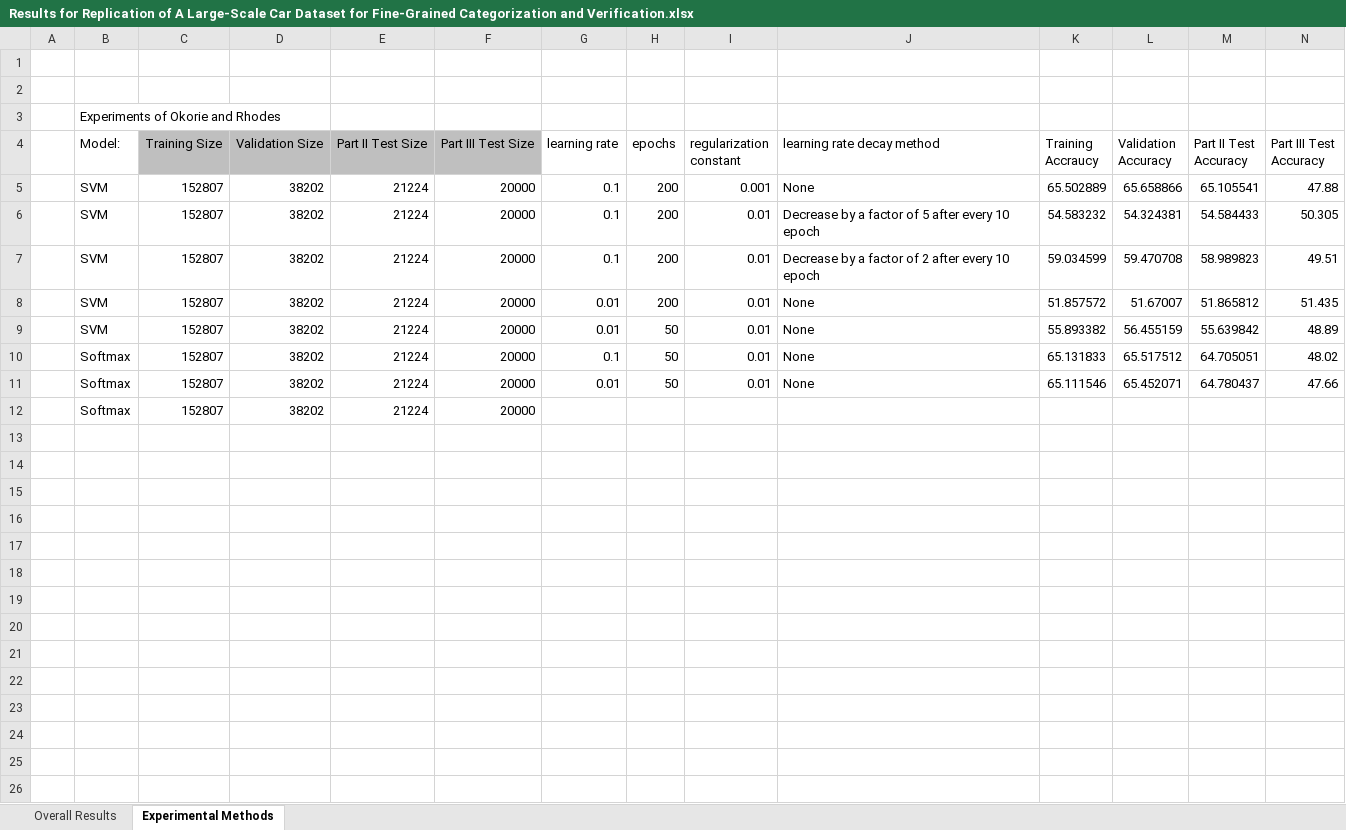
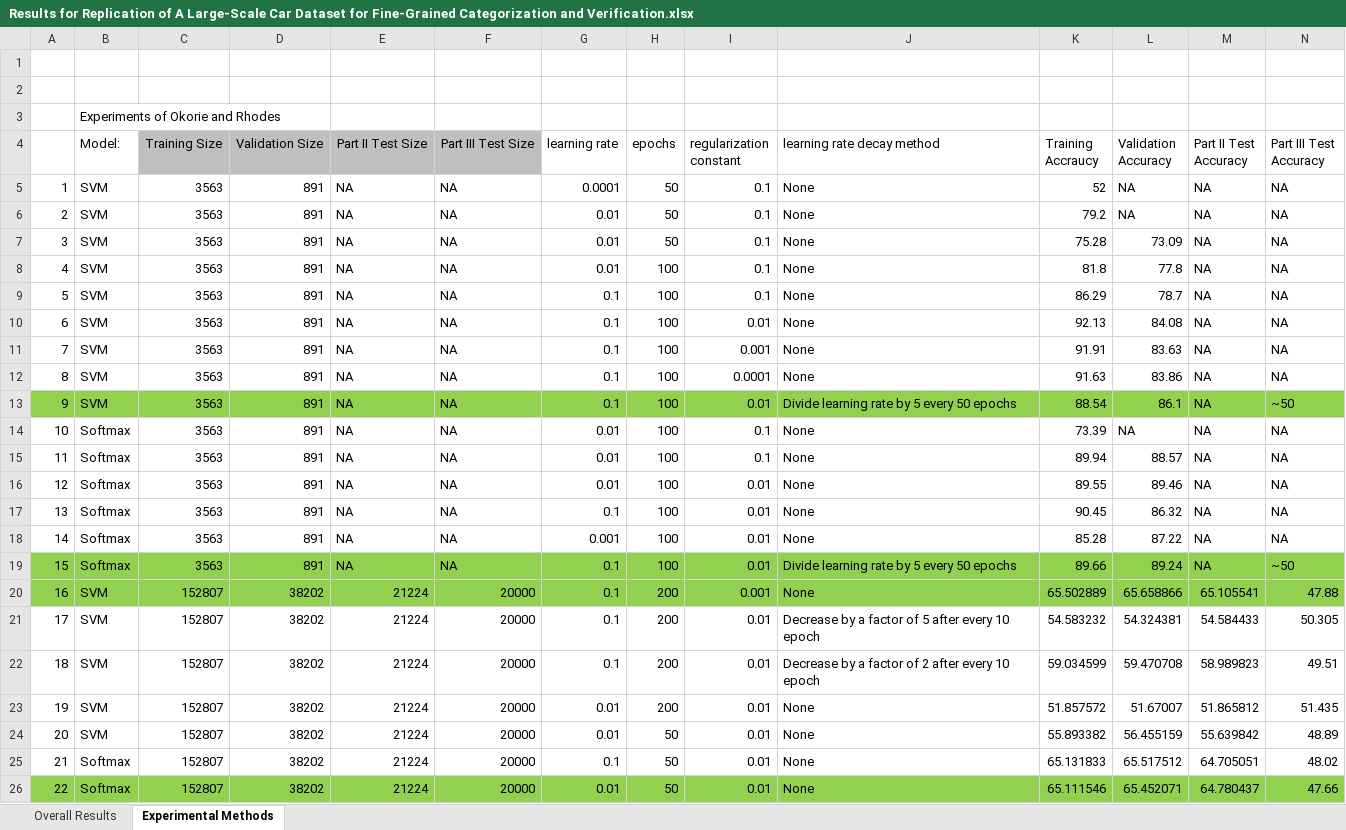
Before and after one commit to Principe92/car_prediction, an Excel workbook: Results for Replication of A Large-Scale Car Dataset for Fine-Grained Categorization and Verification.xlsx, sheet Experimental Methods, drawn as a sheet; only a part is shown; values as stored, in another font and other column widths than the file's, no borders; removed rows and columns are numbered as before the commit, all else as after; rows hold the shown columns only; the diff covers the shown part only; the diff names each change by its address in the sheet, - before the commit and + after, or states it on an @@ line.

Commit message:
Added final powerpoint and excel

```diff
--- a/Results for Replication of A Large-Scale Car Dataset for Fine-Grained Categorization and Verification.xlsx (sheet Experimental Methods)
+++ b/Results for Replication of A Large-Scale Car Dataset for Fine-Grained Categorization and Verification.xlsx (sheet Experimental Methods)
+row 5: 1 | SVM | 3563 | 891 | NA | NA | 0.0001 | 50 | 0.1 | None | 52 | NA | NA | NA
+row 6: 2 | SVM | 3563 | 891 | NA | NA | 0.01 | 50 | 0.1 | None | 79.2 | NA | NA | NA
+row 7: 3 | SVM | 3563 | 891 | NA | NA | 0.01 | 50 | 0.1 | None | 75.28 | 73.09 | NA | NA
+row 8: 4 | SVM | 3563 | 891 | NA | NA | 0.01 | 100 | 0.1 | None | 81.8 | 77.8 | NA | NA
+row 9: 5 | SVM | 3563 | 891 | NA | NA | 0.1 | 100 | 0.1 | None | 86.29 | 78.7 | NA | NA
+row 10: 6 | SVM | 3563 | 891 | NA | NA | 0.1 | 100 | 0.01 | None | 92.13 | 84.08 | NA | NA
+row 11: 7 | SVM | 3563 | 891 | NA | NA | 0.1 | 100 | 0.001 | None | 91.91 | 83.63 | NA | NA
+row 12: 8 | SVM | 3563 | 891 | NA | NA | 0.1 | 100 | 0.0001 | None | 91.63 | 83.86 | NA | NA
+row 13: 9 | SVM | 3563 | 891 | NA | NA | 0.1 | 100 | 0.01 | Divide learning rate by 5 every 50 epochs | 88.54 | 86.1 | NA | ~50
+row 14: 10 | Softmax | 3563 | 891 | NA | NA | 0.01 | 100 | 0.1 | None | 73.39 | NA | NA | NA
+row 15: 11 | Softmax | 3563 | 891 | NA | NA | 0.01 | 100 | 0.1 | None | 89.94 | 88.57 | NA | NA
+row 16: 12 | Softmax | 3563 | 891 | NA | NA | 0.01 | 100 | 0.01 | None | 89.55 | 89.46 | NA | NA
+row 17: 13 | Softmax | 3563 | 891 | NA | NA | 0.1 | 100 | 0.01 | None | 90.45 | 86.32 | NA | NA
+row 18: 14 | Softmax | 3563 | 891 | NA | NA | 0.001 | 100 | 0.01 | None | 85.28 | 87.22 | NA | NA
+row 19: 15 | Softmax | 3563 | 891 | NA | NA | 0.1 | 100 | 0.01 | Divide learning rate by 5 every 50 epochs | 89.66 | 89.24 | NA | ~50
-A20: (empty)
+A20: 16
-A20:N20 fill: none
+A20:N20 fill: #92D050
-A21: (empty)
+A21: 17
-A22: (empty)
+A22: 18
-A23: (empty)
+A23: 19
-A24: (empty)
+A24: 20
-A25: (empty)
+A25: 21
-A26: (empty)
+A26: 22
-A26:N26 fill: none
+A26:N26 fill: #92D050
-row 12:  | Softmax | 152807 | 38202 | 21224 | 20000
```
Also changed, not shown: cell formats elsewhere in this sheet, 3 other files.
